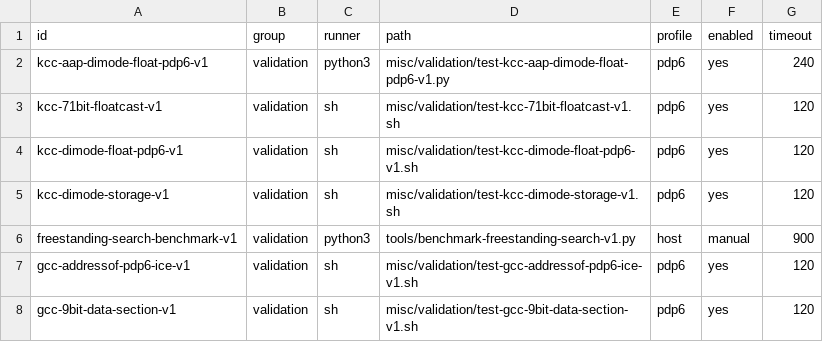
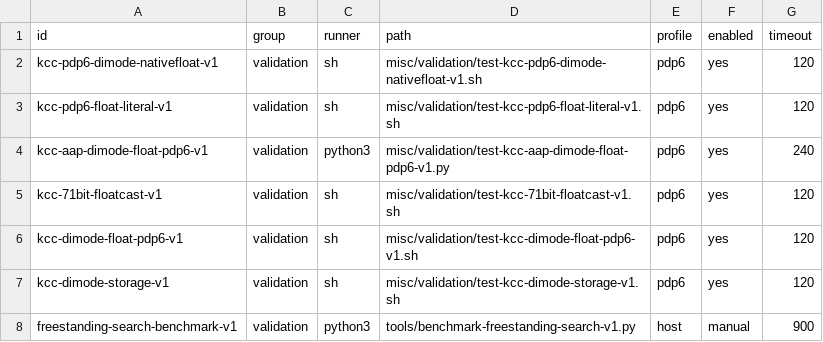
Before and after one commit to theseus-chimaira/pdp10-testkit, a TSV file: SPECIAL_TESTS.tsv, drawn as a sheet; only a part is shown; the shorter side is filled out with more unchanged rows; the diff names each change by its address in the sheet, - before the commit and + after, or states it on an @@ line.

Commit message:
testkit: verify PDP-6 native float and target-width literals on SIMH/AAP

```diff
--- a/SPECIAL_TESTS.tsv
+++ b/SPECIAL_TESTS.tsv
+row 2: kcc-pdp6-dimode-nativefloat-v1 | validation | sh | misc/validation/test-kcc-pdp6-dimode-nativefloat-v1.sh | pdp6 | yes | 120
+row 3: kcc-pdp6-float-literal-v1 | validation | sh | misc/validation/test-kcc-pdp6-float-literal-v1.sh | pdp6 | yes | 120
```
Also changed, not shown: 9 other files.
